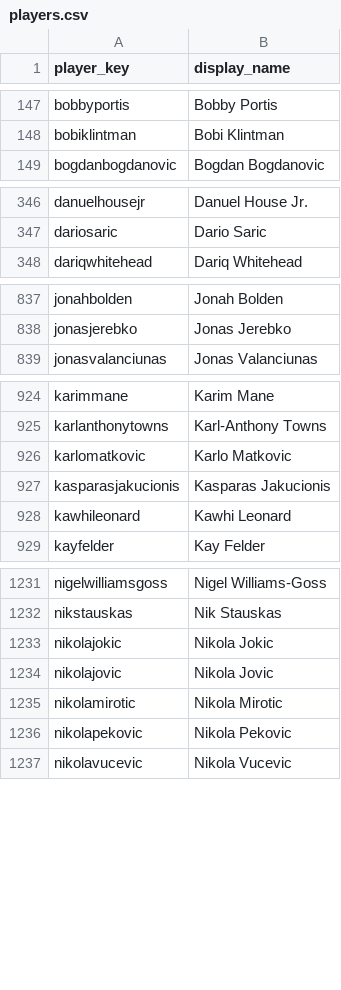
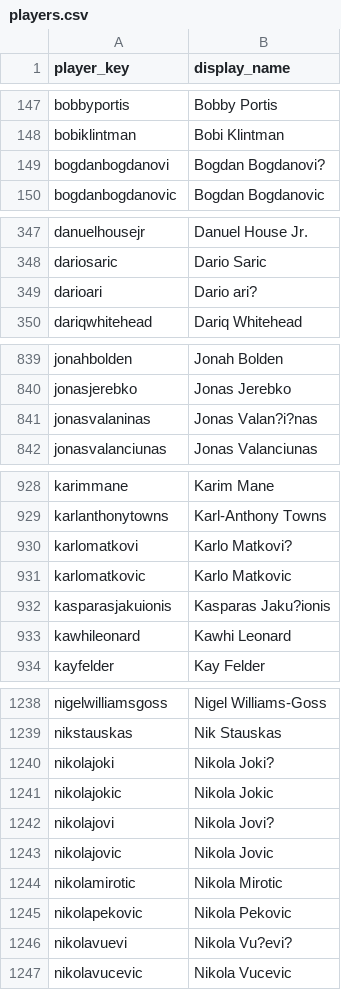
Before and after one commit to BUCKETS-NBA-stats/BUCKETS-website, a CSV file: mappings/players.csv, drawn as a sheet; only a part is shown, gaps mark what is left out; addresses are those after the commit; the diff covers the shown part only; the diff names each change by its address in the sheet, - before the commit and + after, or states it on an @@ line.

```diff
--- a/mappings/players.csv
+++ b/mappings/players.csv
+row 149: bogdanbogdanovi | Bogdan Bogdanovi?
+row 349: darioari | Dario ari?
+row 841: jonasvalaninas | Jonas Valan?i?nas
+row 930: karlomatkovi | Karlo Matkovi?
-A932 (player_key): kasparasjakucionis
+A932 (player_key): kasparasjakuionis
-B932 (display_name): Kasparas Jakucionis
+B932 (display_name): Kasparas Jaku?ionis
+row 1240: nikolajoki | Nikola Joki?
+row 1242: nikolajovi | Nikola Jovi?
+row 1246: nikolavuevi | Nikola Vu?evi?
```
Also changed, not shown: 4 added rows elsewhere in this file, mappings/player_aliases.csv.
